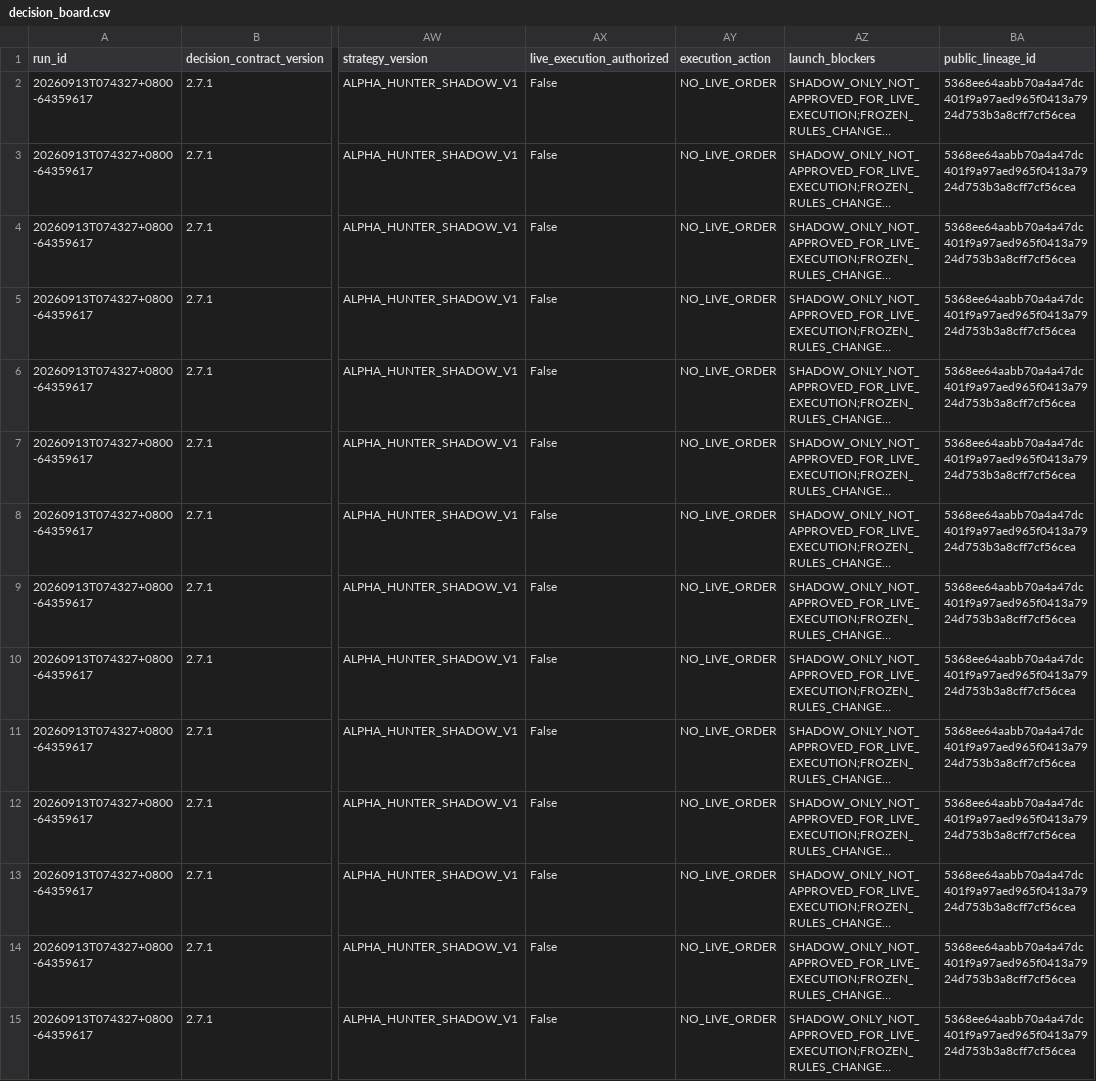
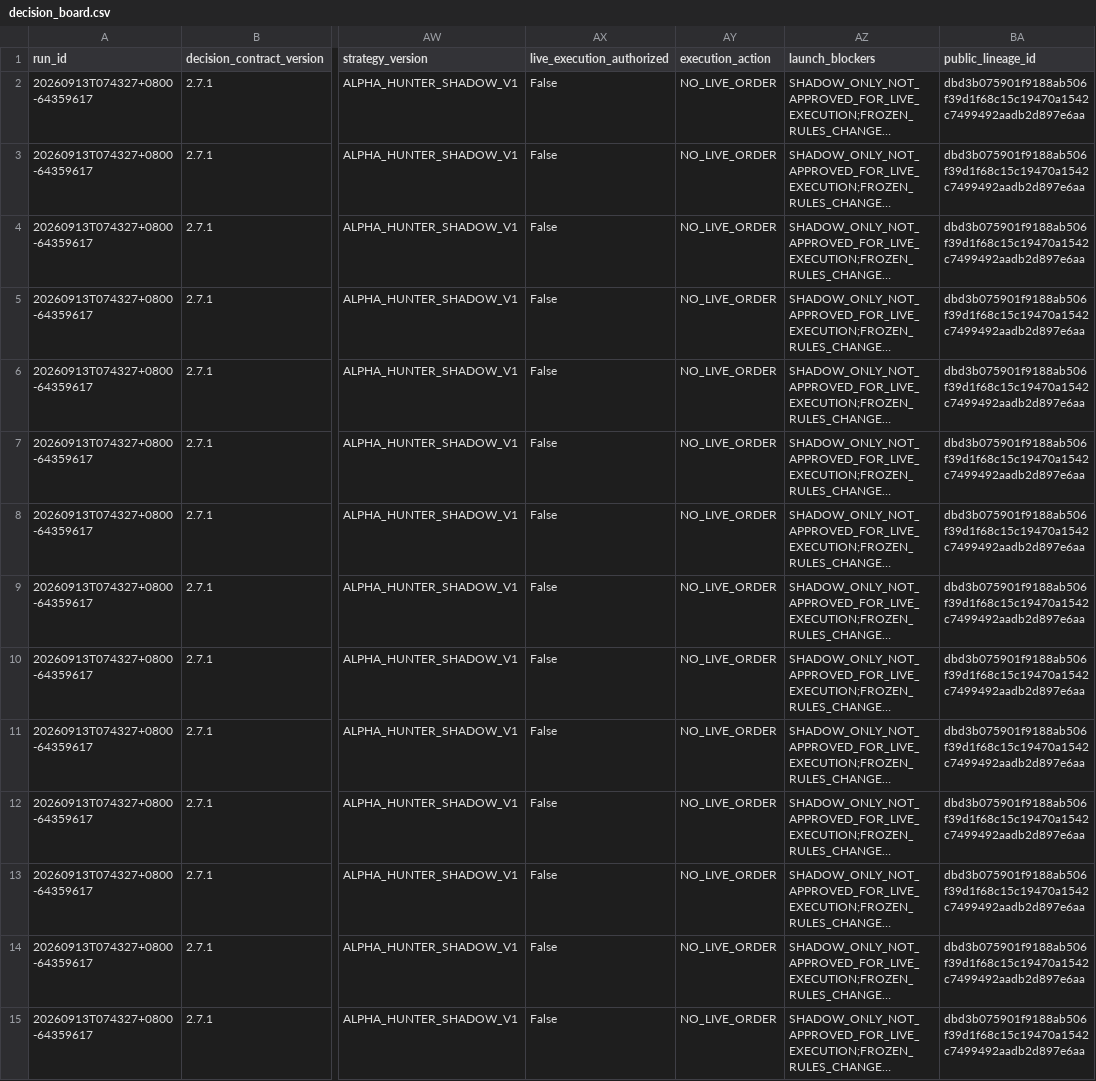
Before and after one commit to pa45251/alpha-hunter-v2, a CSV file: output/decision_board.csv, drawn as a sheet; only a part is shown, gaps mark what is left out; long unchanged cells end in …; the diff covers the shown part only; the diff names each change by its address in the sheet, - before the commit and + after, or states it on an @@ line.

```diff
--- a/output/decision_board.csv
+++ b/output/decision_board.csv
-BA2:BA15 (public_lineage_id): 5368ee64aabb70a4a47dc401f9a97aed965f0413a7924d753b3a8cff7cf56cea
+BA2:BA15 (public_lineage_id): dbd3b075901f9188ab506f39d1f68c15c19470a1542c7499492aadb2d897e6aa
```
Also changed, not shown: 52 edited cells elsewhere in this file, output/decision_history.csv, output/driver_activation_v3.csv, 8 other files.
